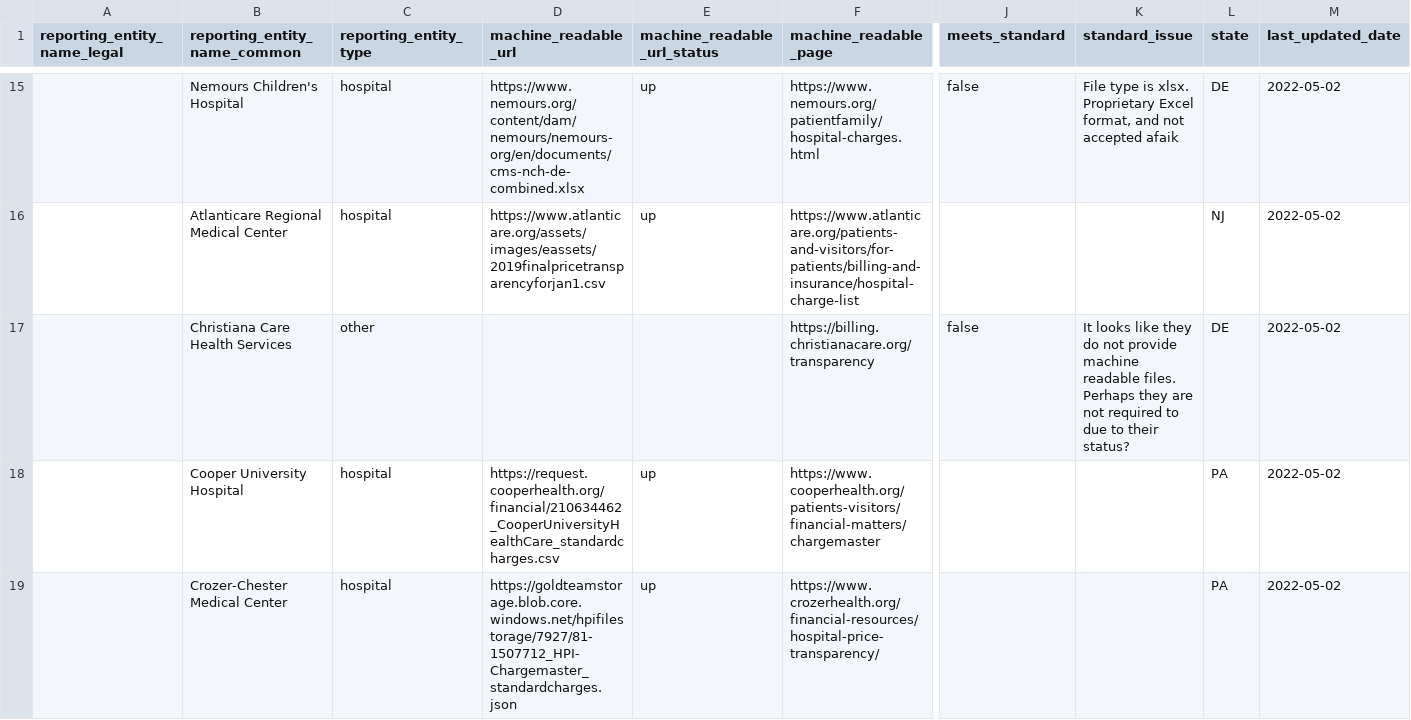
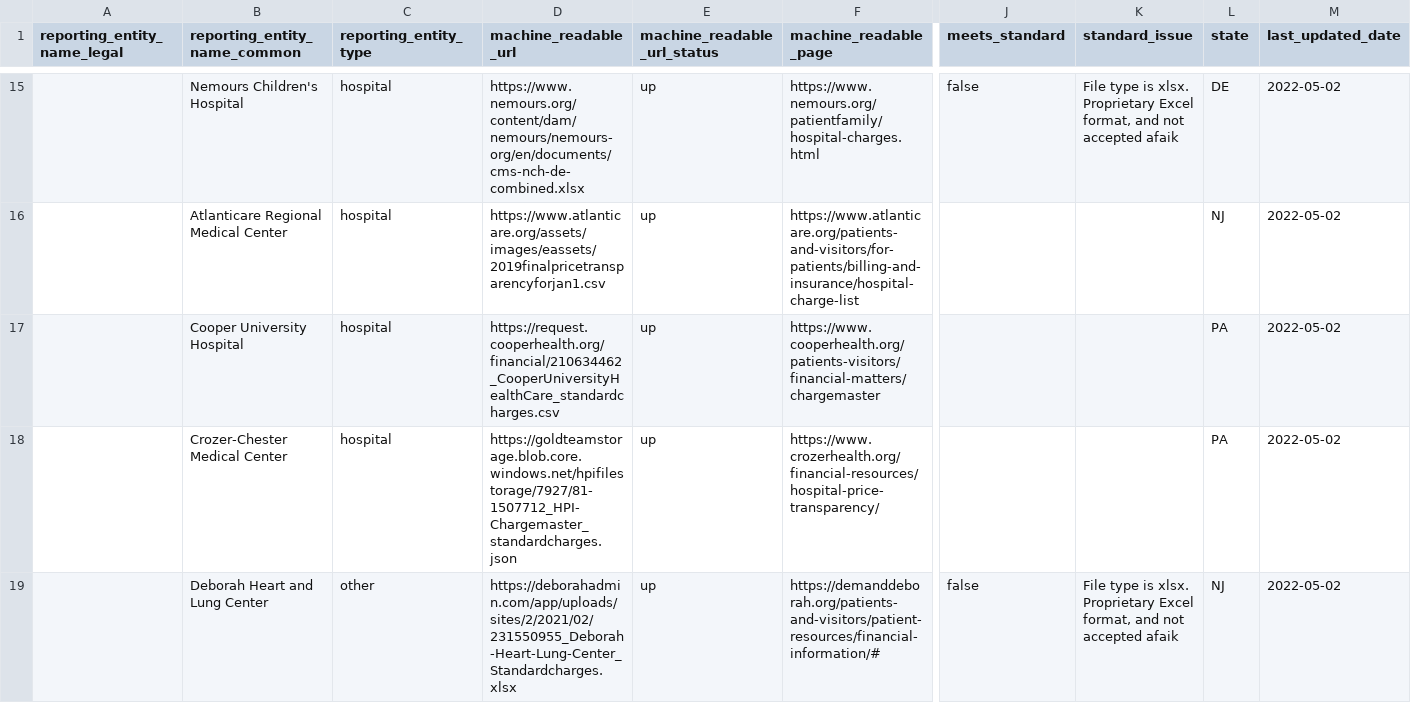
Before and after one commit to TPAFS/transparency-data, a CSV file: price_transparency/hospitals/machine_readable_links.csv, drawn as a sheet; only a part is shown, gaps mark what is left out; the shorter side is filled out with more unchanged rows; rows hold the shown columns only; the diff names each change by its address in the sheet, - before the commit and + after, or states it on an @@ line.

Commit message:
Remove invalid row

```diff
--- a/price_transparency/hospitals/machine_readable_links.csv
+++ b/price_transparency/hospitals/machine_readable_links.csv
-row 17:  | Christiana Care Health Services | other |  |  | https://billing.christianacare.org/transparency | false | It looks like they do not provide machine readable files. Perhaps they are not required to due to their status? | DE | 2022-05-02
```
